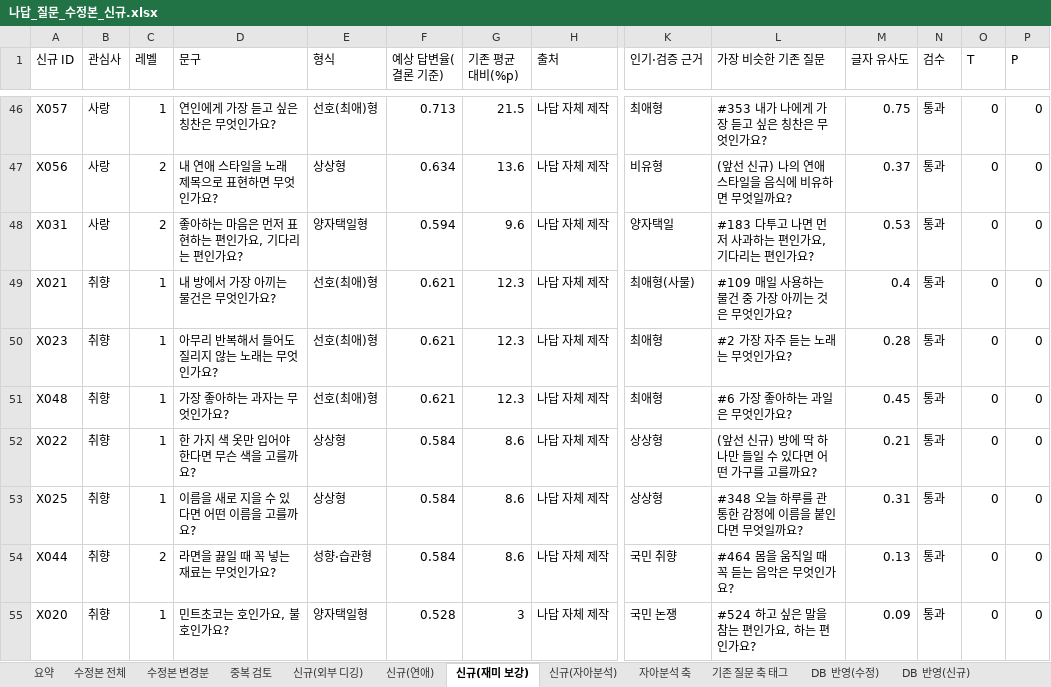
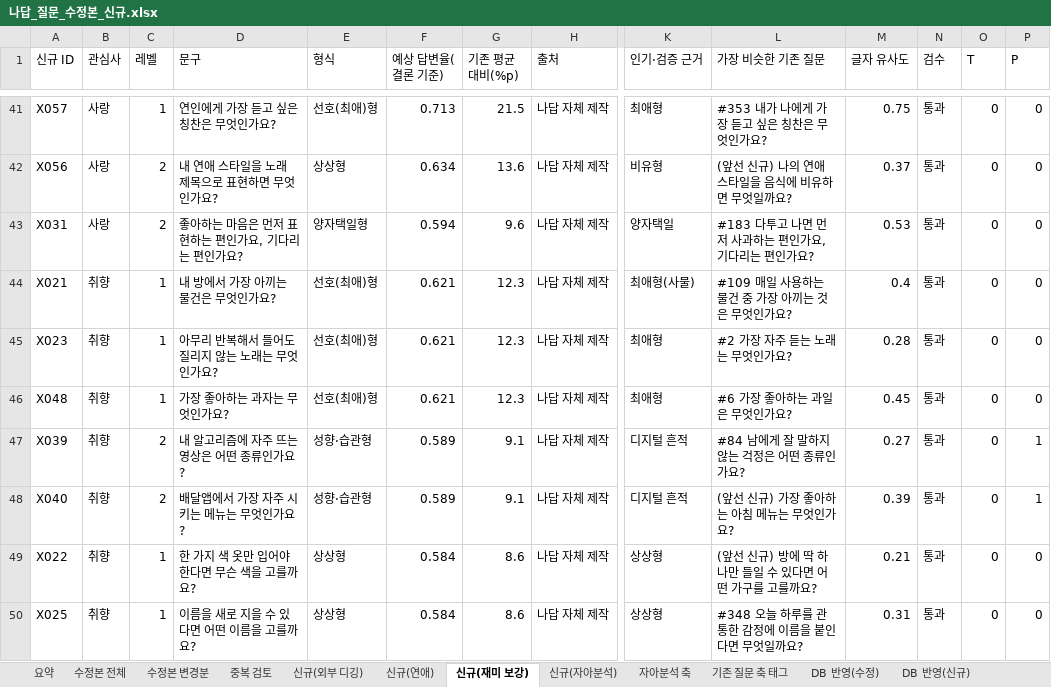
Before and after one commit to ahnhyun3921-alt/questions, an Excel workbook: output/나답_질문_수정본_신규.xlsx, sheet 신규(재미 보강), drawn as a sheet; only a part is shown, gaps mark what is left out; the shorter side is filled out with more unchanged rows; values as stored, in another font and other column widths than the file's, no borders; rows hold the shown columns only; the diff covers the shown part only; the diff names each change by its address in the sheet, - before the commit and + after, or states it on an @@ line.

```diff
--- a/output/나답_질문_수정본_신규.xlsx (sheet 신규(재미 보강))
+++ b/output/나답_질문_수정본_신규.xlsx (sheet 신규(재미 보강))
+row 47: X039 | 취향 | 2 | 내 알고리즘에 자주 뜨는 영상은 어떤 종류인가요? | 성향·습관형 | 0.589 | 9.1 | 나답 자체 제작 | 디지털 흔적 | #84 남에게 잘 말하지 않는 걱정은 어떤 종류인가요? | 0.27 | 통과 | 0 | 1
+row 48: X040 | 취향 | 2 | 배달앱에서 가장 자주 시키는 메뉴는 무엇인가요? | 성향·습관형 | 0.589 | 9.1 | 나답 자체 제작 | 디지털 흔적 | (앞선 신규) 가장 좋아하는 아침 메뉴는 무엇인가요? | 0.39 | 통과 | 0 | 1
```
Also changed, not shown: 5 added rows and 7 removed rows elsewhere in this sheet, sheet DB 반영(신규), sheet 신규(외부 디깅), sheet 신규(내부 보강), sheet DB 반영(레벨1 661~684), sheet 신규(자아분석), sheet 요약, 1 more sheet, output/daily_questions_revised.xlsx, 13 other files.
